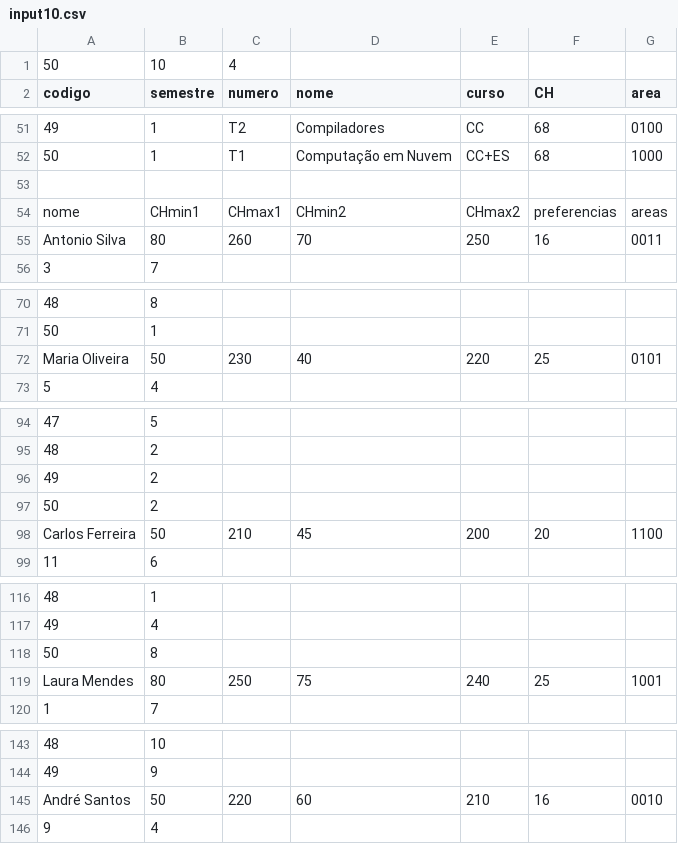
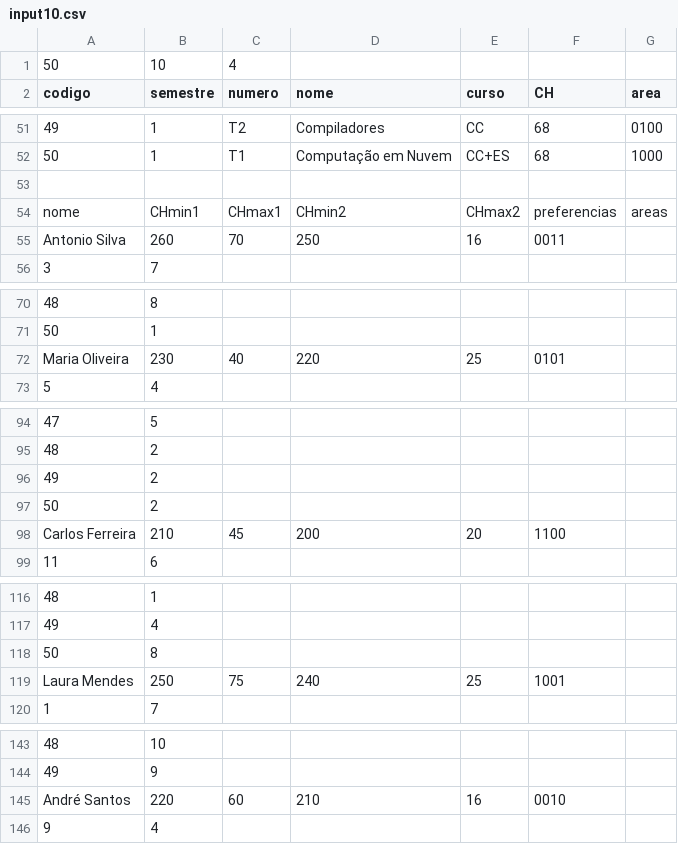
Before and after one commit to DeividReinkeSchiitz/dpd, a CSV file: input/todo/hard/input10.csv, drawn as a sheet; only a part is shown, gaps mark what is left out; removed rows and columns are numbered as before the commit, all else as after; the diff covers the shown part only; the diff names each change by its address in the sheet, - before the commit and + after, or states it on an @@ line.

```diff
--- a/input/todo/hard/input10.csv
+++ b/input/todo/hard/input10.csv
-row 55: Antonio Silva | 80 | 260 | 70 | 250 | 16 | 0011
+row 55: Antonio Silva | 260 | 70 | 250 | 16 | 0011
-row 72: Maria Oliveira | 50 | 230 | 40 | 220 | 25 | 0101
+row 72: Maria Oliveira | 230 | 40 | 220 | 25 | 0101
-row 98: Carlos Ferreira | 50 | 210 | 45 | 200 | 20 | 1100
+row 98: Carlos Ferreira | 210 | 45 | 200 | 20 | 1100
-row 119: Laura Mendes | 80 | 250 | 75 | 240 | 25 | 1001
+row 119: Laura Mendes | 250 | 75 | 240 | 25 | 1001
-row 145: André Santos | 50 | 220 | 60 | 210 | 16 | 0010
+row 145: André Santos | 220 | 60 | 210 | 16 | 0010
```
Also changed, not shown: 5 added rows and 5 removed rows elsewhere in this file, input/todo/easy/input1.csv, 3 other files.
